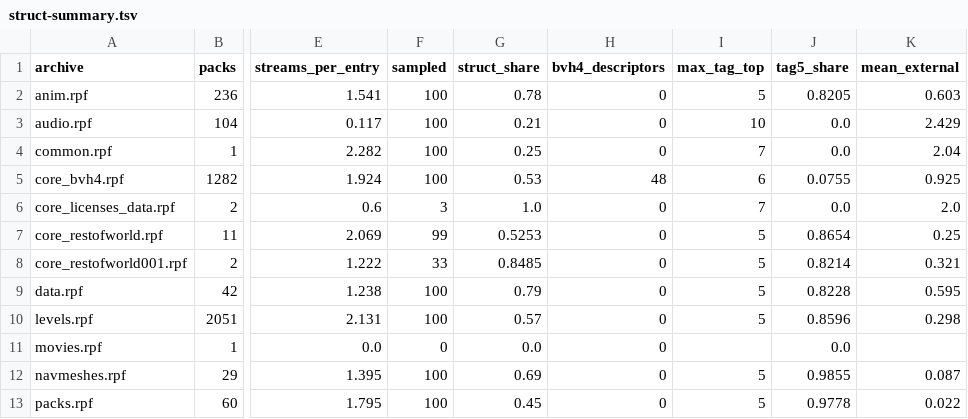
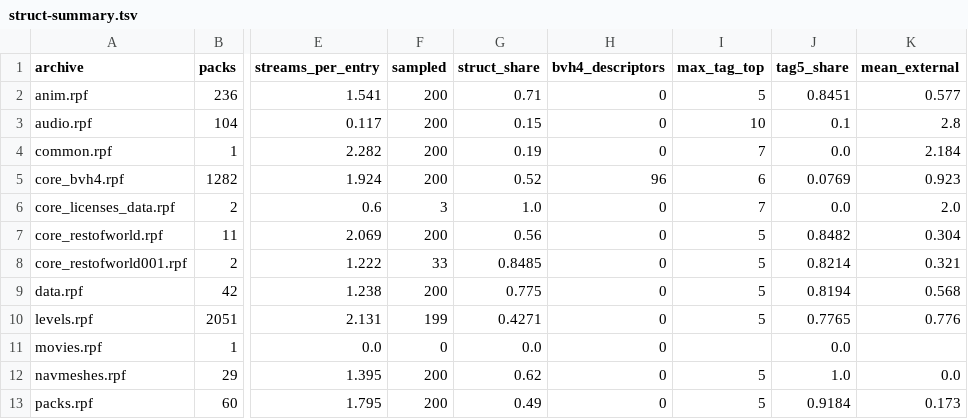
Before and after one commit to lynxnathan/rage-tools-vi, a TSV file: handoff/struct-summary.tsv, drawn as a sheet; only a part is shown, gaps mark what is left out; the diff covers the shown part only; the diff names each change by its address in the sheet, - before the commit and + after, or states it on an @@ line.

Commit message:
struct map: random sampling fixes a 10-point bias; relaxed pointer rule; docs refreshed

```diff
--- a/handoff/struct-summary.tsv
+++ b/handoff/struct-summary.tsv
-F2:F5 (sampled): 100
+F2:F5 (sampled): 200
-G2 (struct_share): 0.78
+G2 (struct_share): 0.71
-J2 (tag5_share): 0.8205
+J2 (tag5_share): 0.8451
-K2 (mean_external): 0.603
+K2 (mean_external): 0.577
-G3 (struct_share): 0.21
+G3 (struct_share): 0.15
-J3 (tag5_share): 0.0
+J3 (tag5_share): 0.1
-K3 (mean_external): 2.429
+K3 (mean_external): 2.8
-G4 (struct_share): 0.25
+G4 (struct_share): 0.19
-K4 (mean_external): 2.04
+K4 (mean_external): 2.184
-G5 (struct_share): 0.53
+G5 (struct_share): 0.52
-H5 (bvh4_descriptors): 48
+H5 (bvh4_descriptors): 96
-J5 (tag5_share): 0.0755
+J5 (tag5_share): 0.0769
-K5 (mean_external): 0.925
+K5 (mean_external): 0.923
-F7 (sampled): 99
+F7 (sampled): 200
-G7 (struct_share): 0.5253
+G7 (struct_share): 0.56
-J7 (tag5_share): 0.8654
+J7 (tag5_share): 0.8482
-K7 (mean_external): 0.25
+K7 (mean_external): 0.304
-F9 (sampled): 100
+F9 (sampled): 200
-G9 (struct_share): 0.79
+G9 (struct_share): 0.775
-J9 (tag5_share): 0.8228
+J9 (tag5_share): 0.8194
-K9 (mean_external): 0.595
+K9 (mean_external): 0.568
-F10 (sampled): 100
+F10 (sampled): 199
-G10 (struct_share): 0.57
+G10 (struct_share): 0.4271
-J10 (tag5_share): 0.8596
+J10 (tag5_share): 0.7765
-K10 (mean_external): 0.298
+K10 (mean_external): 0.776
-F12:F13 (sampled): 100
+F12:F13 (sampled): 200
-G12 (struct_share): 0.69
+G12 (struct_share): 0.62
-J12 (tag5_share): 0.9855
+J12 (tag5_share): 1.0
-K12 (mean_external): 0.087
+K12 (mean_external): 0.0
-G13 (struct_share): 0.45
+G13 (struct_share): 0.49
-J13 (tag5_share): 0.9778
+J13 (tag5_share): 0.9184
-K13 (mean_external): 0.022
+K13 (mean_external): 0.173
```
Also changed, not shown: 31 edited cells elsewhere in this file, 5 other files.
